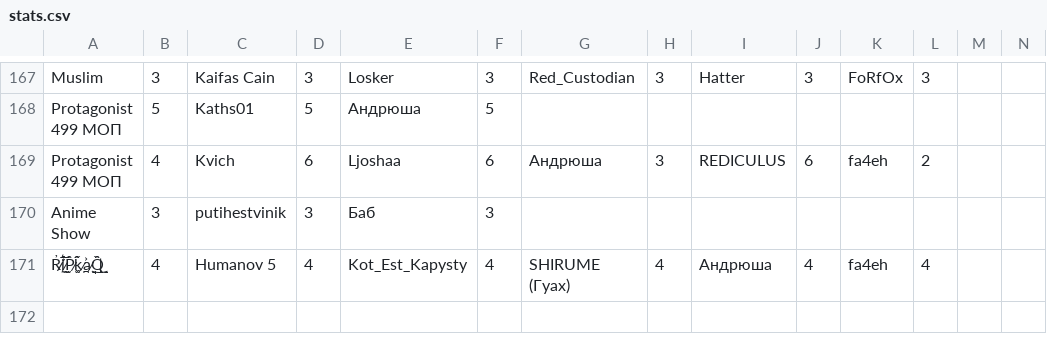
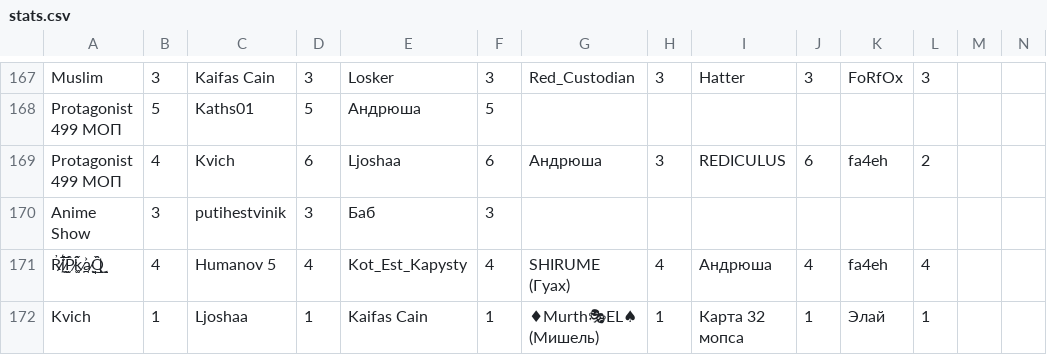
Before and after one commit to zzzRobottzzz/dnd-stats, a CSV file: stats.csv, drawn as a sheet; only a part is shown, gaps mark what is left out; rows hold the shown columns only; the diff names each change by its address in the sheet, - before the commit and + after, or states it on an @@ line.

Commit message:
Update statistics

```diff
--- a/stats.csv
+++ b/stats.csv
+row 172: Kvich | 1 | Ljoshaa | 1 | Kaifas Cain | 1 | ♦Murth🎭EL♠ (Мишель) | 1 | Карта 32 мопса | 1 | Элай | 1
```
